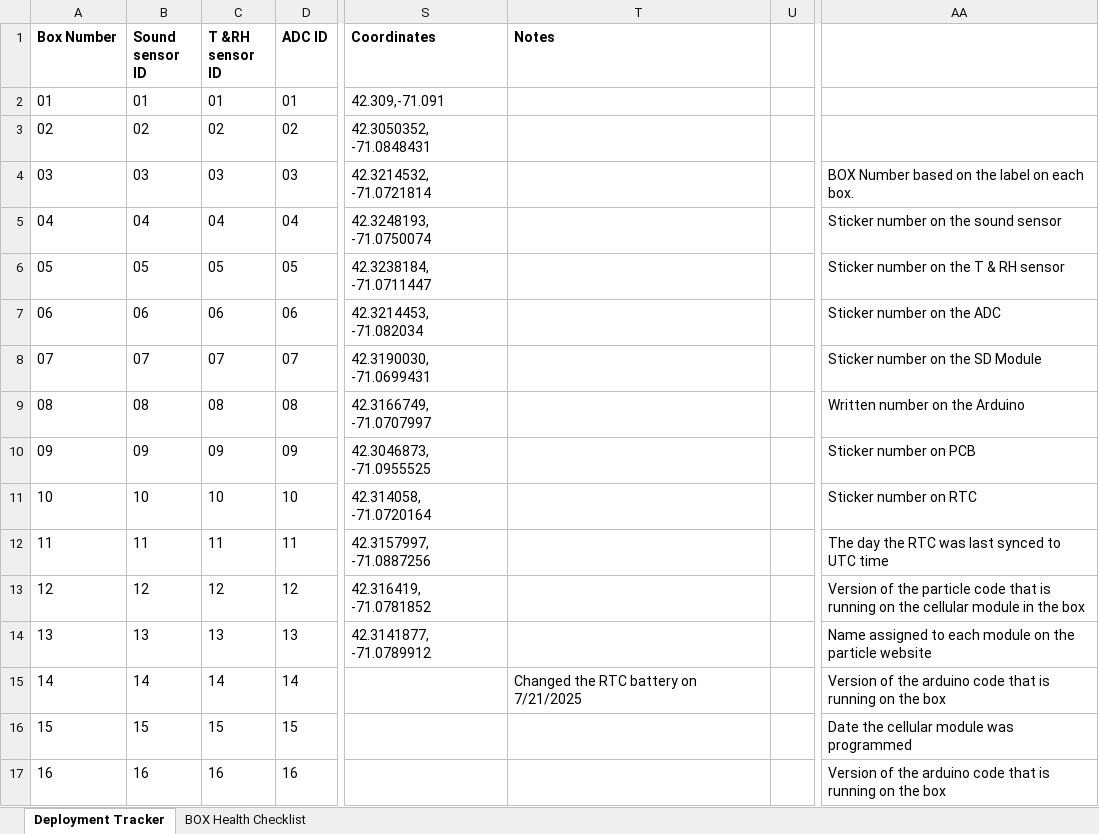
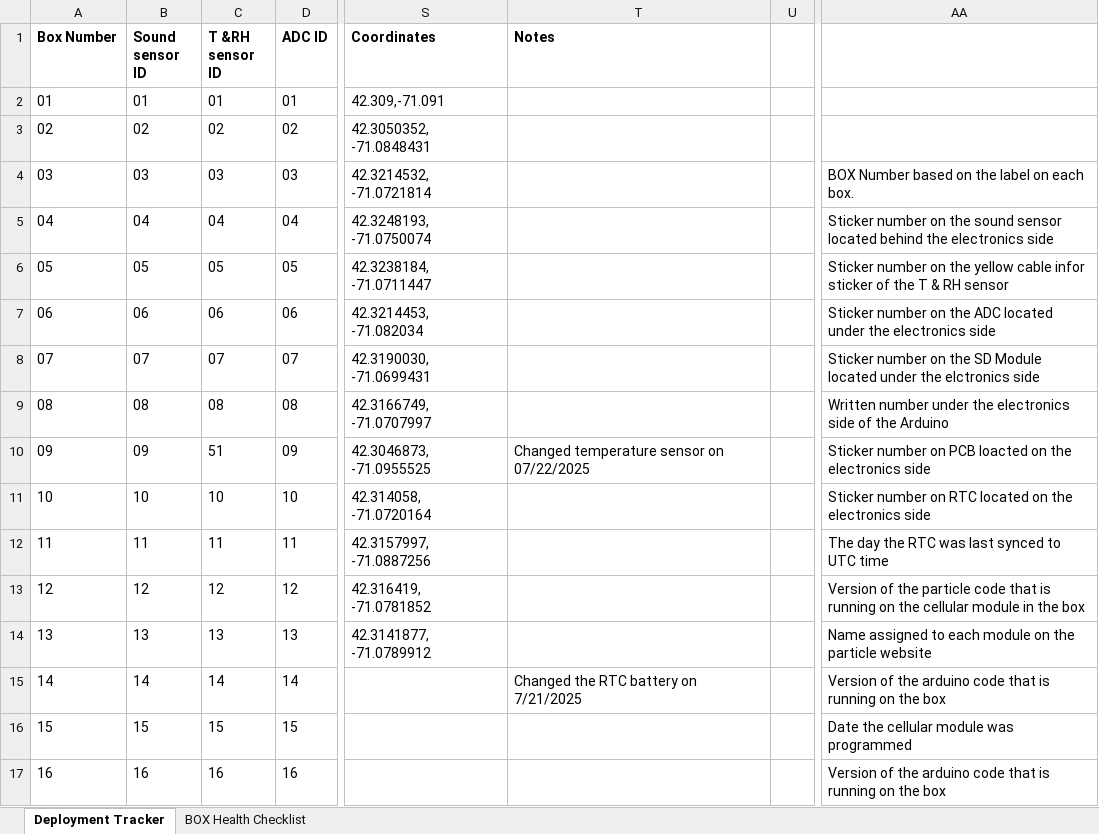
Before and after one commit to KriishAHate/CommonSENSES, an Excel workbook: Sensor Box Deployment Inventory /Deployment Invetory Excel File/SensorBox_Component_Tracker.xlsx, sheet Deployment Tracker, drawn as a sheet; only a part is shown, gaps mark what is left out; values as stored, in another font and other column widths than the file's, no borders; the diff names each change by its address in the sheet, - before the commit and + after, or states it on an @@ line.

Commit message:
Updated box 9's temperature sensor change on the deployment tracker file and made sure to specified locations of the stickers in the metadata

```diff
--- a/Sensor Box Deployment Inventory /Deployment Invetory Excel File/SensorBox_Component_Tracker.xlsx (sheet Deployment Tracker)
+++ b/Sensor Box Deployment Inventory /Deployment Invetory Excel File/SensorBox_Component_Tracker.xlsx (sheet Deployment Tracker)
-AA5: …sound sensor
+AA5: …sound sensor located behind the electronics side
-AA6: …on the T &…
+AA6: …on the yellow cable infor sticker of the T &…
-AA7: Sticker number on the ADC
+AA7: Sticker number on the ADC located under the electronics side
-AA8: …SD Module
+AA8: …SD Module located under the elctronics side
-AA9: Written number on the Arduino
+AA9: Written number under the electronics side of the Arduino
-C10 (T &RH sensor ID): 09
+C10 (T &RH sensor ID): 51
-T10 (Notes): (empty)
+T10 (Notes): Changed temperature sensor on 07/22/2025
-AA10: Sticker number on PCB
+AA10: Sticker number on PCB loacted on the electronics side
-AA11: Sticker number on RTC
+AA11: Sticker number on RTC located on the electronics side
```
Also changed, not shown: 2 other files.
